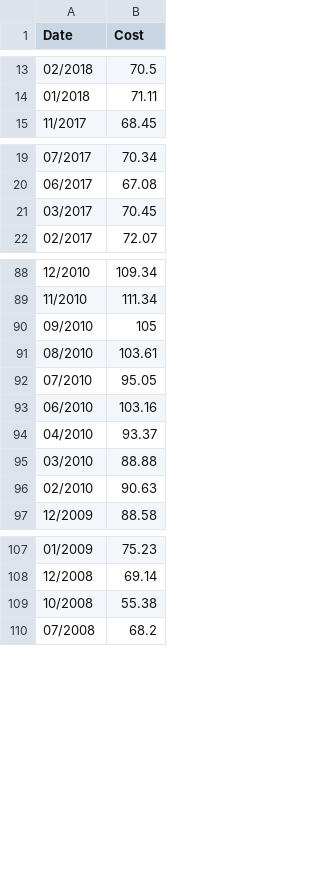
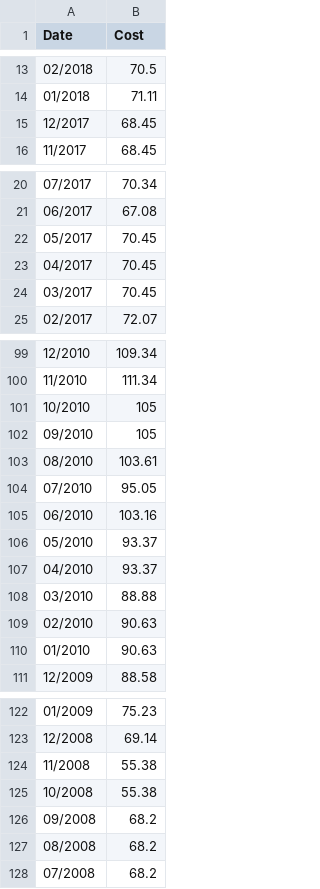
Before and after one commit to borinskym/stock-simulator, a CSV file: service/src/main/resources/stocks/gold.csv, drawn as a sheet; only a part is shown, gaps mark what is left out; the diff covers the shown part only; the diff names each change by its address in the sheet, - before the commit and + after, or states it on an @@ line.

Commit message:
fix some dates in stocks

```diff
--- a/service/src/main/resources/stocks/gold.csv
+++ b/service/src/main/resources/stocks/gold.csv
+row 15: 12/2017 | 68.45
+row 22: 05/2017 | 70.45
+row 23: 04/2017 | 70.45
+row 101: 10/2010 | 105
+row 106: 05/2010 | 93.37
+row 110: 01/2010 | 90.63
+row 124: 11/2008 | 55.38
+row 126: 09/2008 | 68.2
+row 127: 08/2008 | 68.2
```
Also changed, not shown: 11 added rows and 1 moved row elsewhere in this file, service/src/main/resources/stocks/israeli-goverment-1026.csv, service/src/main/resources/stocks/makam.csv, 1 other file.
